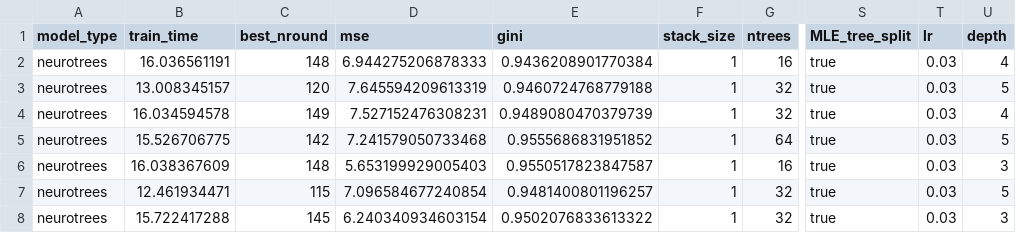
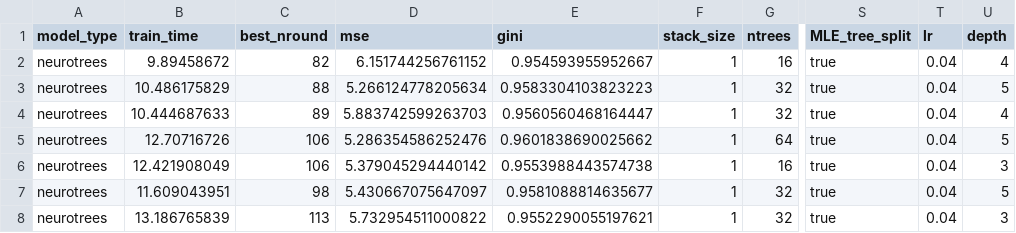
Before and after one commit to Evovest/MLBenchmarks.jl, a CSV file: results/boston/raw/neurotrees.csv, drawn as a sheet; only a part is shown, gaps mark what is left out; the diff covers the shown part only; the diff names each change by its address in the sheet, - before the commit and + after, or states it on an @@ line.

```diff
--- a/results/boston/raw/neurotrees.csv
+++ b/results/boston/raw/neurotrees.csv
-B2 (train_time): 16.036561191
+B2 (train_time): 9.89458672
-C2 (best_nround): 148
+C2 (best_nround): 82
-D2 (mse): 6.944275206878333
+D2 (mse): 6.151744256761152
-E2 (gini): 0.9436208901770384
+E2 (gini): 0.954593955952667
-T2:T8 (lr): 0.03
+T2:T8 (lr): 0.04
-B3 (train_time): 13.008345157
+B3 (train_time): 10.486175829
-C3 (best_nround): 120
+C3 (best_nround): 88
-D3 (mse): 7.645594209613319
+D3 (mse): 5.266124778205634
-E3 (gini): 0.9460724768779188
+E3 (gini): 0.9583304103823223
-B4 (train_time): 16.034594578
+B4 (train_time): 10.444687633
-C4 (best_nround): 149
+C4 (best_nround): 89
-D4 (mse): 7.527152476308231
+D4 (mse): 5.883742599263703
-E4 (gini): 0.9489080470379739
+E4 (gini): 0.9560560468164447
-B5 (train_time): 15.526706775
+B5 (train_time): 12.70716726
-C5 (best_nround): 142
+C5 (best_nround): 106
-D5 (mse): 7.241579050733468
+D5 (mse): 5.286354586252476
-E5 (gini): 0.9555686831951852
+E5 (gini): 0.9601838690025662
-B6 (train_time): 16.038367609
+B6 (train_time): 12.421908049
-C6 (best_nround): 148
+C6 (best_nround): 106
-D6 (mse): 5.653199929005403
+D6 (mse): 5.379045294440142
-E6 (gini): 0.9550517823847587
+E6 (gini): 0.9553988443574738
-B7 (train_time): 12.461934471
+B7 (train_time): 11.609043951
-C7 (best_nround): 115
+C7 (best_nround): 98
-D7 (mse): 7.096584677240854
+D7 (mse): 5.430667075647097
-E7 (gini): 0.9481400801196257
+E7 (gini): 0.9581088814635677
-B8 (train_time): 15.722417288
+B8 (train_time): 13.186765839
-C8 (best_nround): 145
+C8 (best_nround): 113
-D8 (mse): 6.240340934603154
+D8 (mse): 5.732954511000822
-E8 (gini): 0.9502076833613322
+E8 (gini): 0.9552290055197621
```
Also changed, not shown: 45 edited cells elsewhere in this file, results/boston/raw/summary.csv, results/msrank/raw/evotrees.csv, 33 other files.
